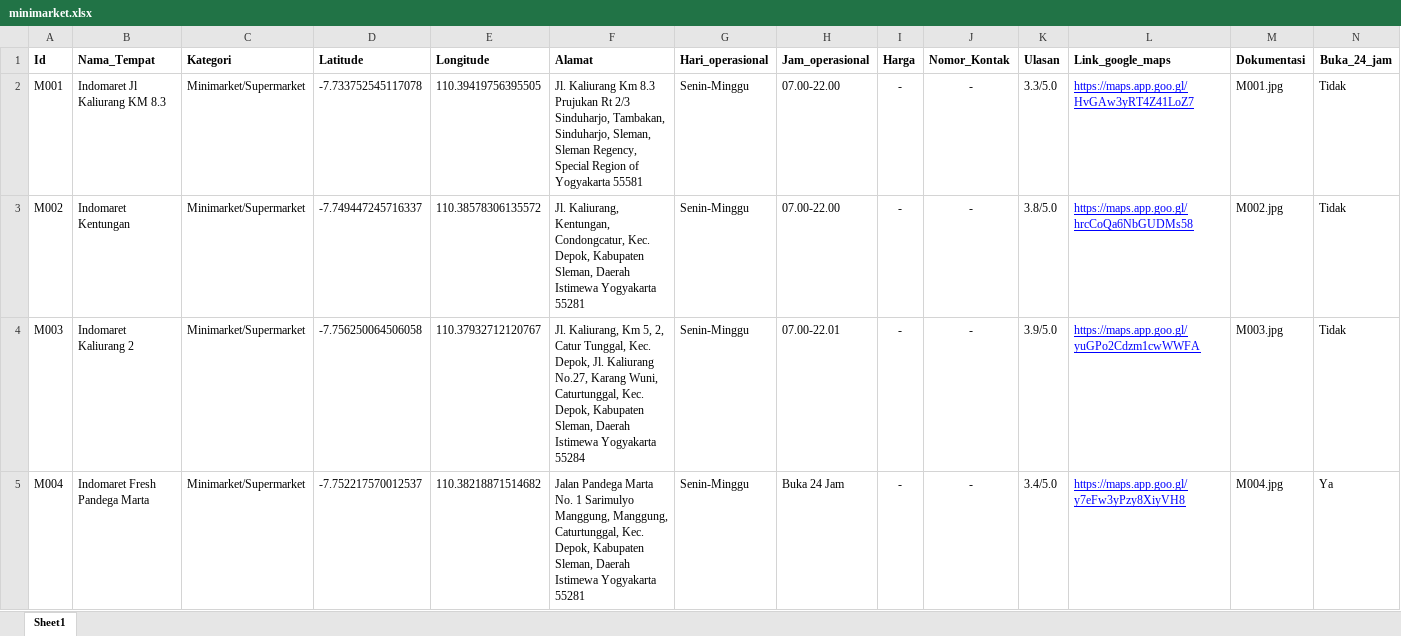
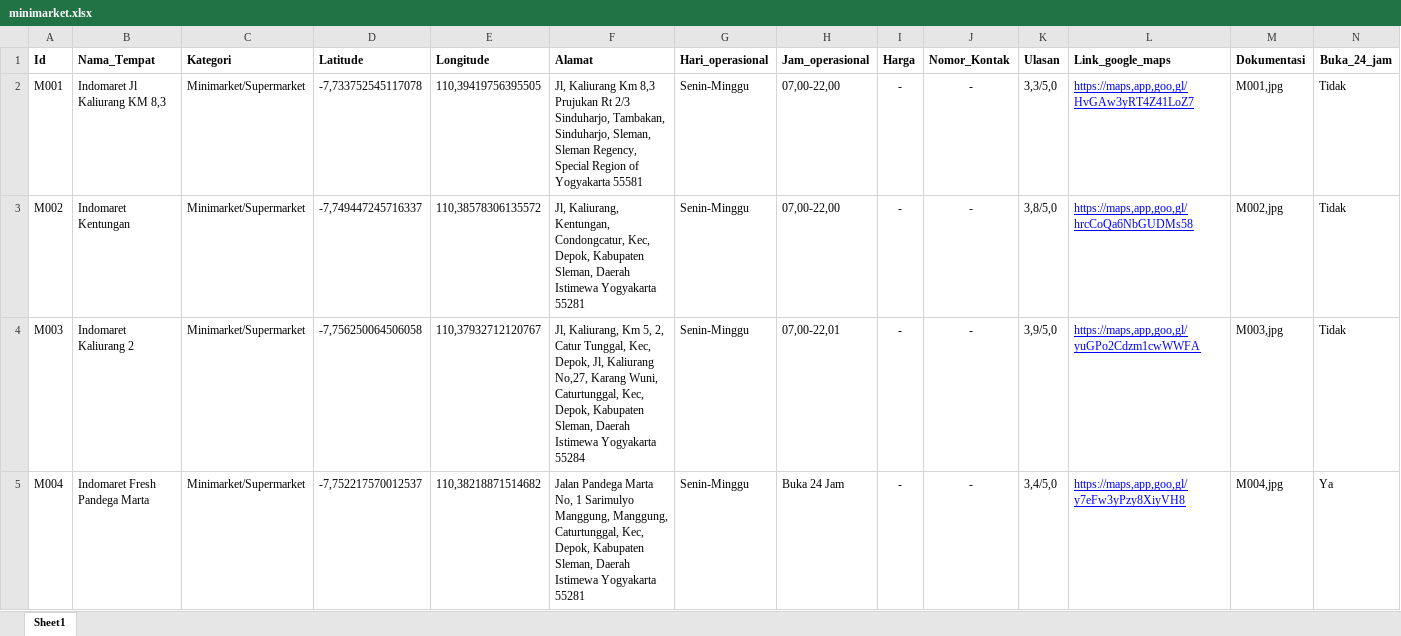
Before and after one commit to ekapungky/studentsurvivalmap, an Excel workbook: data/minimarket.xlsx, sheet Sheet1, drawn as a sheet; only a part is shown; values as stored, in another font and other column widths than the file's, no borders; the diff covers the shown part only; the diff names each change by its address in the sheet, - before the commit and + after, or states it on an @@ line.

```diff
--- a/data/minimarket.xlsx (sheet Sheet1)
+++ b/data/minimarket.xlsx (sheet Sheet1)
-B2 (Nama_Tempat): Indomaret Jl Kaliurang KM 8.3
+B2 (Nama_Tempat): Indomaret Jl Kaliurang KM 8,3
-D2 (Latitude): -7.733752545117078
+D2 (Latitude): -7,733752545117078
-E2 (Longitude): 110.39419756395505
+E2 (Longitude): 110,39419756395505
-F2 (Alamat): Jl. Kaliurang Km 8.3 Prujukan Rt…
+F2 (Alamat): Jl, Kaliurang Km 8,3 Prujukan Rt…
-H2:H3 (Jam_operasional): 07.00-22.00
+H2:H3 (Jam_operasional): 07,00-22,00
-K2 (Ulasan): 3.3/5.0
+K2 (Ulasan): 3,3/5,0
-L2 (Link_google_maps): https://maps.app.goo.gl/HvGAw3yRT4Z41LoZ7
+L2 (Link_google_maps): https://maps,app,goo,gl/HvGAw3yRT4Z41LoZ7
-M2 (Dokumentasi): M001.jpg
+M2 (Dokumentasi): M001,jpg
-D3 (Latitude): -7.749447245716337
+D3 (Latitude): -7,749447245716337
-E3 (Longitude): 110.38578306135572
+E3 (Longitude): 110,38578306135572
-F3 (Alamat): Jl. Kaliurang, Kentungan, Condongcatur, Kec. Depok, Kabupaten…
+F3 (Alamat): Jl, Kaliurang, Kentungan, Condongcatur, Kec, Depok, Kabupaten…
-K3 (Ulasan): 3.8/5.0
+K3 (Ulasan): 3,8/5,0
-L3 (Link_google_maps): https://maps.app.goo.gl/hrcCoQa6NbGUDMs58
+L3 (Link_google_maps): https://maps,app,goo,gl/hrcCoQa6NbGUDMs58
-M3 (Dokumentasi): M002.jpg
+M3 (Dokumentasi): M002,jpg
-D4 (Latitude): -7.756250064506058
+D4 (Latitude): -7,756250064506058
-E4 (Longitude): 110.37932712120767
+E4 (Longitude): 110,37932712120767
-F4 (Alamat): Jl. Kaliurang, Km 5, 2, Catur Tunggal, Kec. Depok, Jl. Kaliurang No.27, Karang Wuni, Caturtunggal, Kec. Depok, Kabupaten…
+F4 (Alamat): Jl, Kaliurang, Km 5, 2, Catur Tunggal, Kec, Depok, Jl, Kaliurang No,27, Karang Wuni, Caturtunggal, Kec, Depok, Kabupaten…
-H4 (Jam_operasional): 07.00-22.01
+H4 (Jam_operasional): 07,00-22,01
-K4 (Ulasan): 3.9/5.0
+K4 (Ulasan): 3,9/5,0
-L4 (Link_google_maps): https://maps.app.goo.gl/yuGPo2Cdzm1cwWWFA
+L4 (Link_google_maps): https://maps,app,goo,gl/yuGPo2Cdzm1cwWWFA
-M4 (Dokumentasi): M003.jpg
+M4 (Dokumentasi): M003,jpg
-D5 (Latitude): -7.752217570012537
+D5 (Latitude): -7,752217570012537
-E5 (Longitude): 110.38218871514682
+E5 (Longitude): 110,38218871514682
-F5 (Alamat): …Pandega Marta No. 1 Sarimulyo Manggung, Manggung, Caturtunggal, Kec. Depok, Kabupaten…
+F5 (Alamat): …Pandega Marta No, 1 Sarimulyo Manggung, Manggung, Caturtunggal, Kec, Depok, Kabupaten…
-K5 (Ulasan): 3.4/5.0
+K5 (Ulasan): 3,4/5,0
-L5 (Link_google_maps): https://maps.app.goo.gl/y7eFw3yPzy8XiyVH8
+L5 (Link_google_maps): https://maps,app,goo,gl/y7eFw3yPzy8XiyVH8
-M5 (Dokumentasi): M004.jpg
+M5 (Dokumentasi): M004,jpg
```
Also changed, not shown: 372 edited cells elsewhere in this sheet, data/emergency.xlsx, data/rumah_makan.xlsx, 3 other files.
